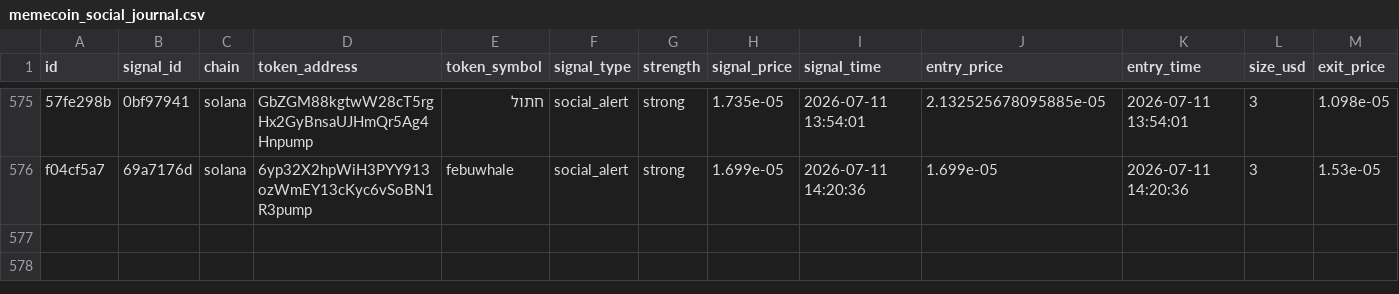
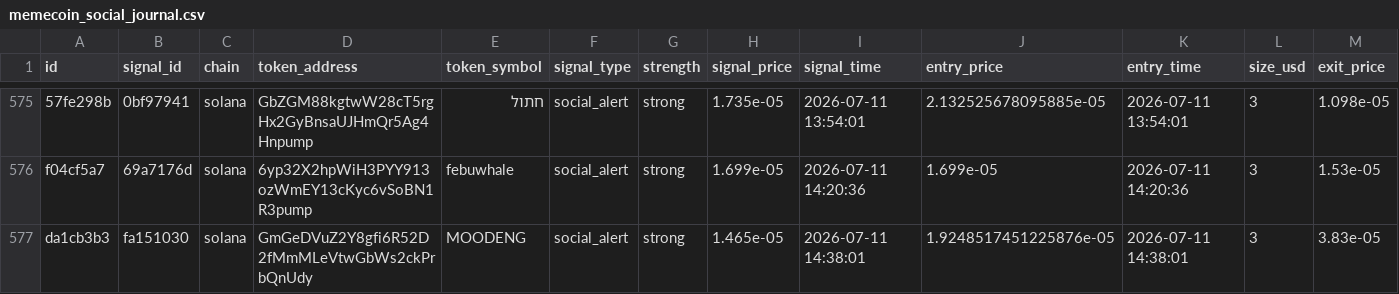
Before and after one commit to AMR200215/quant-bot, a CSV file: logs/memecoin_social_journal.csv, drawn as a sheet; only a part is shown, gaps mark what is left out; rows hold the shown columns only; the diff names each change by its address in the sheet, - before the commit and + after, or states it on an @@ line.

Commit message:
chore: sync live journals 2026-06-19T19:43

```diff
--- a/logs/memecoin_social_journal.csv
+++ b/logs/memecoin_social_journal.csv
+row 577: da1cb3b3 | fa151030 | solana | GmGeDVuZ2Y8gfi6R52D2fMmMLeVtwGbWs2ckPrbQnUdy | MOODENG | social_alert | strong | 1.465e-05 | 2026-07-11 14:38:01 | 1.9248517451225876e-05 | 2026-07-11 14:38:01 | 3 | 3.83e-05
```
